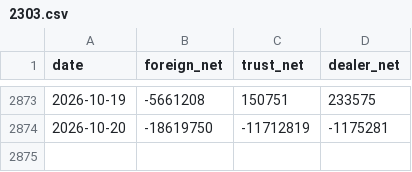
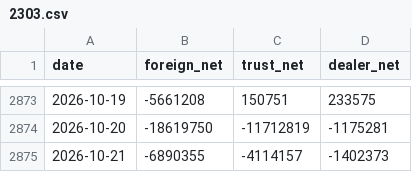
Before and after one commit to 13022-maker/enlightened-system, a CSV file: data/chip/2303.csv, drawn as a sheet; only a part is shown, gaps mark what is left out.

```diff
--- a/data/chip/2303.csv
+++ b/data/chip/2303.csv
@@ -2874 +2874,2 @@ date,foreign_net,trust_net,dealer_net
 2026-10-20,-18619750,-11712819,-1175281
+2026-10-21,-6890355,-4114157,-1402373
```
Also changed, not shown: data/chip/2002.csv, data/chip/2317.csv, 47 other files.
